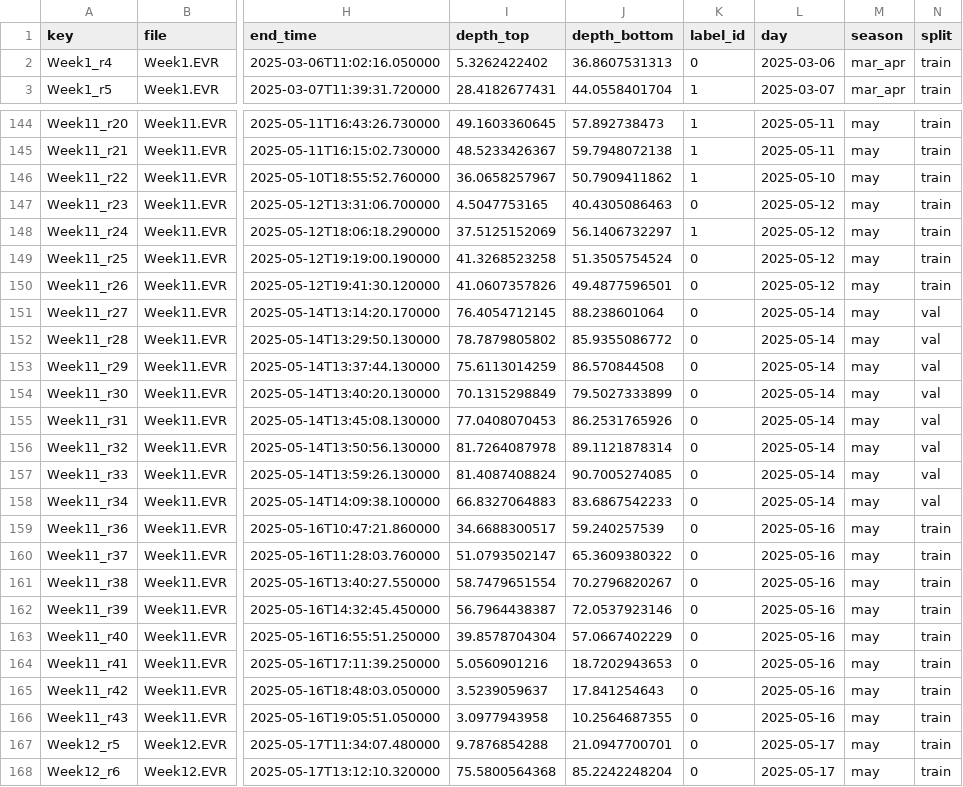
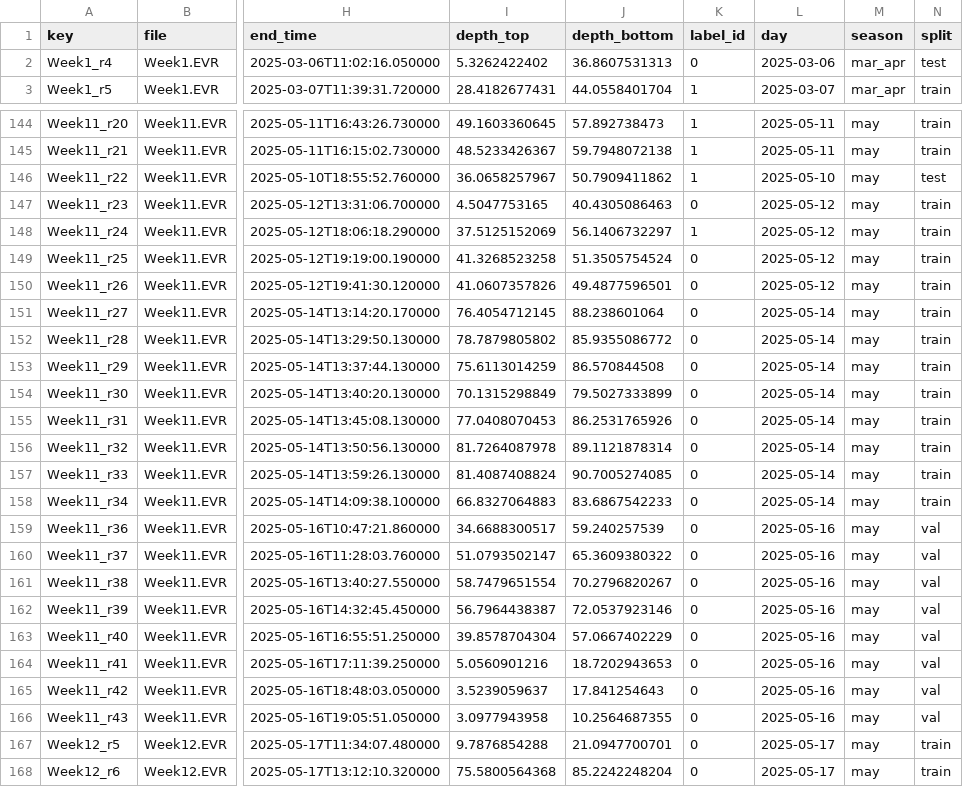
Before and after one commit to livycoolcat/where-has-my-fish-gone, a CSV file: data/processed/day_season_701515/regions_manifest.csv, drawn as a sheet; only a part is shown, gaps mark what is left out; the diff covers the shown part only; the diff names each change by its address in the sheet, - before the commit and + after, or states it on an @@ line.

```diff
--- a/data/processed/day_season_701515/regions_manifest.csv
+++ b/data/processed/day_season_701515/regions_manifest.csv
-N2 (split): train
+N2 (split): test
-N146 (split): train
+N146 (split): test
-N151:N158 (split): val
+N151:N158 (split): train
-N159:N166 (split): train
+N159:N166 (split): val
```
Also changed, not shown: 1 removed row and 116 edited cells elsewhere in this file, data/processed/day_season_602020/regions_manifest.csv, data/processed/random_species_701515/regions_manifest.csv, 30 other files.
